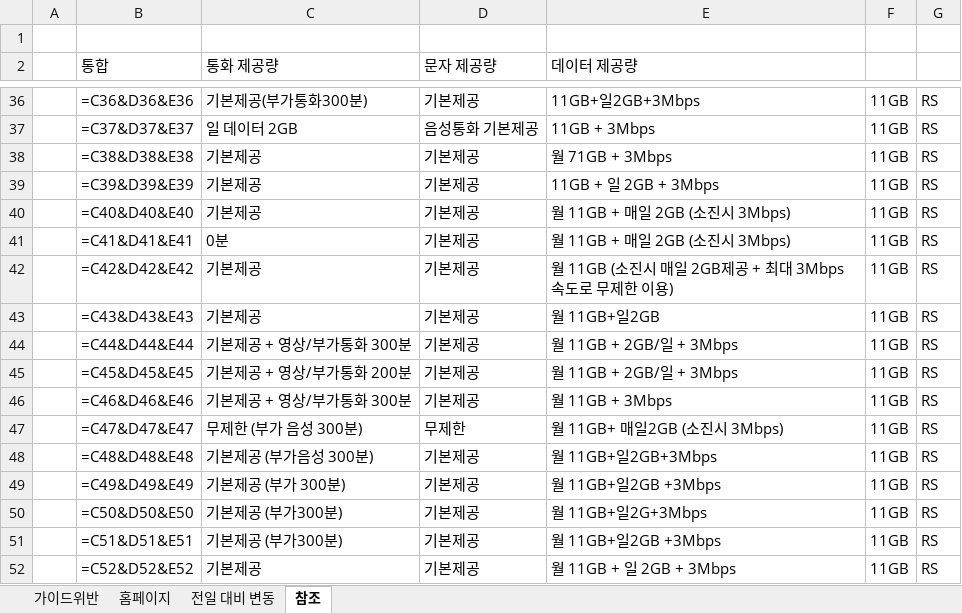
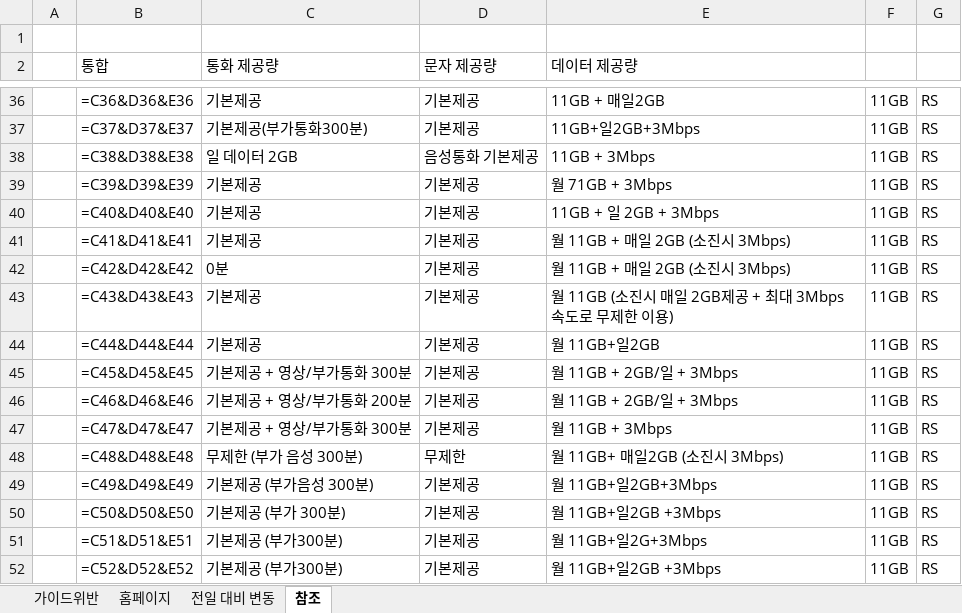
Before and after one commit to kjch444-sketchs/homepage_crawl, an Excel workbook: history/latest.xlsx, sheet 참조, drawn as a sheet; only a part is shown, gaps mark what is left out; values as stored, in another font and other column widths than the file's, no borders; formulas without a stored value are shown as written; the diff covers the shown part only; the diff names each change by its address in the sheet, - before the commit and + after, or states it on an @@ line.

```diff
--- a/history/latest.xlsx (sheet 참조)
+++ b/history/latest.xlsx (sheet 참조)
-C36 (통화 제공량): 기본제공(부가통화300분)
+C36 (통화 제공량): 기본제공
-E36 (데이터 제공량): 11GB+일2GB+3Mbps
+E36 (데이터 제공량): 11GB + 매일2GB
-C37 (통화 제공량): 일 데이터 2GB
+C37 (통화 제공량): 기본제공(부가통화300분)
-D37 (문자 제공량): 음성통화 기본제공
+D37 (문자 제공량): 기본제공
-E37 (데이터 제공량): 11GB + 3Mbps
+E37 (데이터 제공량): 11GB+일2GB+3Mbps
-C38 (통화 제공량): 기본제공
+C38 (통화 제공량): 일 데이터 2GB
-D38 (문자 제공량): 기본제공
+D38 (문자 제공량): 음성통화 기본제공
-E38 (데이터 제공량): 월 71GB + 3Mbps
+E38 (데이터 제공량): 11GB + 3Mbps
-E39 (데이터 제공량): 11GB + 일 2GB + 3Mbps
+E39 (데이터 제공량): 월 71GB + 3Mbps
-E40 (데이터 제공량): 월 11GB + 매일 2GB (소진시 3Mbps)
+E40 (데이터 제공량): 11GB + 일 2GB + 3Mbps
-C41 (통화 제공량): 0분
+C41 (통화 제공량): 기본제공
-C42 (통화 제공량): 기본제공
+C42 (통화 제공량): 0분
-E42 (데이터 제공량): 월 11GB (소진시 매일 2GB제공 + 최대 3Mbps 속도로 무제한 이용)
+E42 (데이터 제공량): 월 11GB + 매일 2GB (소진시 3Mbps)
-E43 (데이터 제공량): 월 11GB+일2GB
+E43 (데이터 제공량): 월 11GB (소진시 매일 2GB제공 + 최대 3Mbps 속도로 무제한 이용)
-C44 (통화 제공량): 기본제공 + 영상/부가통화 300분
+C44 (통화 제공량): 기본제공
-E44 (데이터 제공량): 월 11GB + 2GB/일 + 3Mbps
+E44 (데이터 제공량): 월 11GB+일2GB
-C45 (통화 제공량): 기본제공 + 영상/부가통화 200분
+C45 (통화 제공량): 기본제공 + 영상/부가통화 300분
-C46 (통화 제공량): 기본제공 + 영상/부가통화 300분
+C46 (통화 제공량): 기본제공 + 영상/부가통화 200분
-E46 (데이터 제공량): 월 11GB + 3Mbps
+E46 (데이터 제공량): 월 11GB + 2GB/일 + 3Mbps
-C47 (통화 제공량): 무제한 (부가 음성 300분)
+C47 (통화 제공량): 기본제공 + 영상/부가통화 300분
-D47 (문자 제공량): 무제한
+D47 (문자 제공량): 기본제공
-E47 (데이터 제공량): 월 11GB+ 매일2GB (소진시 3Mbps)
+E47 (데이터 제공량): 월 11GB + 3Mbps
-C48 (통화 제공량): 기본제공 (부가음성 300분)
+C48 (통화 제공량): 무제한 (부가 음성 300분)
-D48 (문자 제공량): 기본제공
+D48 (문자 제공량): 무제한
-E48 (데이터 제공량): 월 11GB+일2GB+3Mbps
+E48 (데이터 제공량): 월 11GB+ 매일2GB (소진시 3Mbps)
-C49 (통화 제공량): 기본제공 (부가 300분)
+C49 (통화 제공량): 기본제공 (부가음성 300분)
-E49 (데이터 제공량): 월 11GB+일2GB +3Mbps
+E49 (데이터 제공량): 월 11GB+일2GB+3Mbps
-C50 (통화 제공량): 기본제공 (부가300분)
+C50 (통화 제공량): 기본제공 (부가 300분)
-E50 (데이터 제공량): 월 11GB+일2G+3Mbps
+E50 (데이터 제공량): 월 11GB+일2GB +3Mbps
-E51 (데이터 제공량): 월 11GB+일2GB +3Mbps
+E51 (데이터 제공량): 월 11GB+일2G+3Mbps
-C52 (통화 제공량): 기본제공
+C52 (통화 제공량): 기본제공 (부가300분)
-E52 (데이터 제공량): 월 11GB + 일 2GB + 3Mbps
+E52 (데이터 제공량): 월 11GB+일2GB +3Mbps
```
Also changed, not shown: 9 added rows and 216 edited cells elsewhere in this sheet, sheet 홈페이지, sheet 전일 대비 변동, sheet 가이드위반, 1 other file.
